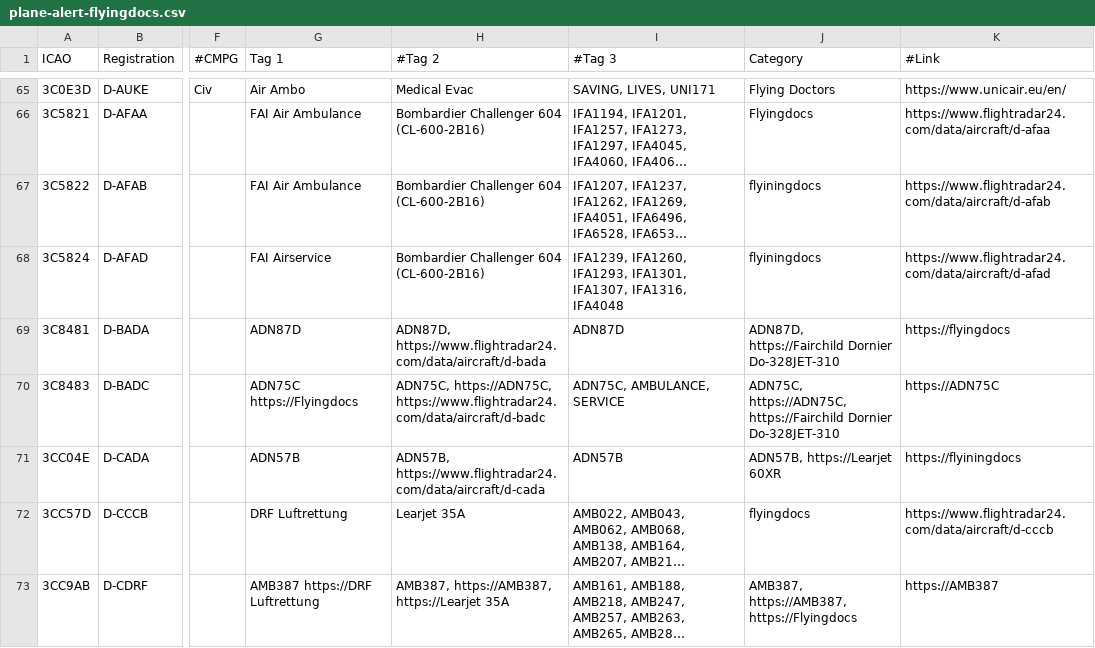
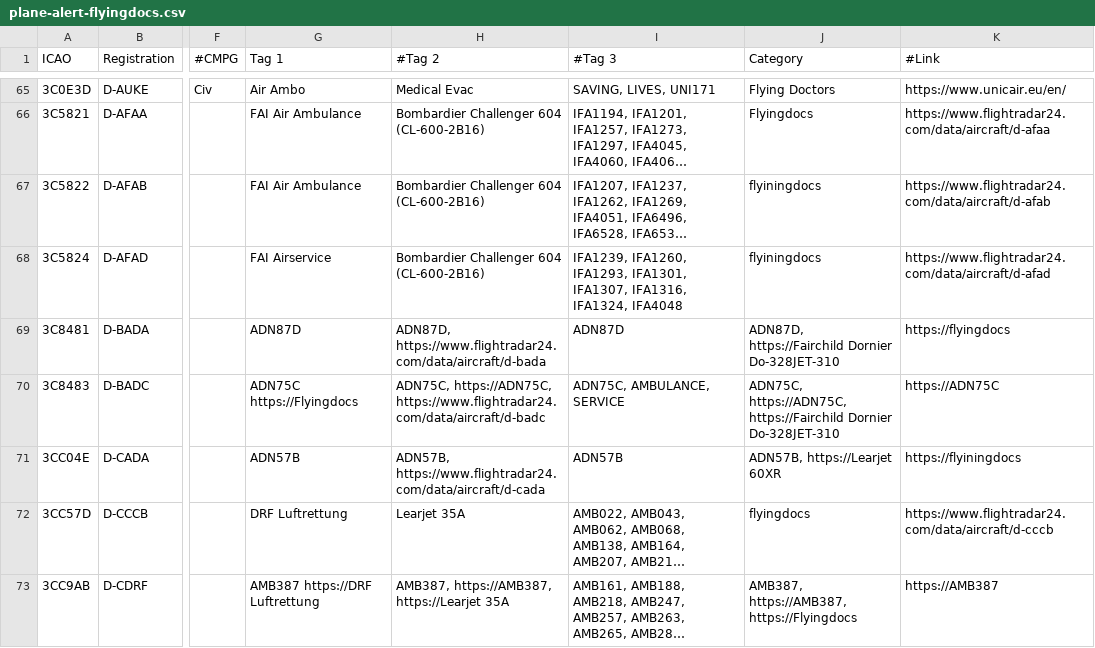
Before and after one commit to djrexishere91/df-adsb-lists, a CSV file: plane-alert-flyingdocs.csv, drawn as a sheet; only a part is shown, gaps mark what is left out; long unchanged cells end in …; the diff names each change by its address in the sheet, - before the commit and + after, or states it on an @@ line.

```diff
--- a/plane-alert-flyingdocs.csv
+++ b/plane-alert-flyingdocs.csv
-I68 (#Tag 3): …IFA1307, IFA1316, IFA4048
+I68 (#Tag 3): …IFA1307, IFA1316, IFA1324, IFA4048
```
Also changed, not shown: 1 other file.
